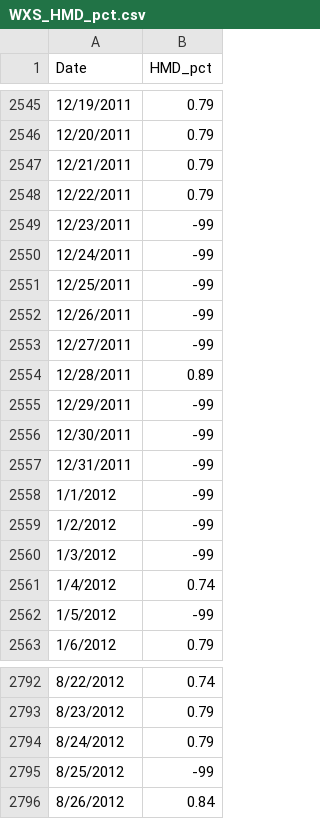
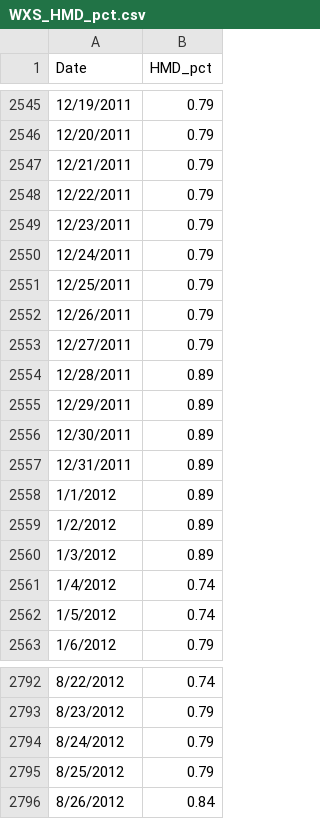
Before and after one commit to cshuler/DL_watershed, a CSV file: Raw_Data_tutuila/Olkeba_data/WXS_HMD_pct.csv, drawn as a sheet; only a part is shown, gaps mark what is left out; the diff covers the shown part only.

```diff
--- a/Raw_Data_tutuila/Olkeba_data/WXS_HMD_pct.csv
+++ b/Raw_Data_tutuila/Olkeba_data/WXS_HMD_pct.csv
@@ -2548,16 +2548,16 @@ Date,HMD_pct
 12/22/2011,0.79
-12/23/2011,-99
-12/24/2011,-99
-12/25/2011,-99
-12/26/2011,-99
-12/27/2011,-99
+12/23/2011,0.79
+12/24/2011,0.79
+12/25/2011,0.79
+12/26/2011,0.79
+12/27/2011,0.79
 12/28/2011,0.89
-12/29/2011,-99
-12/30/2011,-99
-12/31/2011,-99
-1/1/2012,-99
-1/2/2012,-99
-1/3/2012,-99
+12/29/2011,0.89
+12/30/2011,0.89
+12/31/2011,0.89
+1/1/2012,0.89
+1/2/2012,0.89
+1/3/2012,0.89
 1/4/2012,0.74
-1/5/2012,-99
+1/5/2012,0.74
 1/6/2012,0.79
@@ -2794,3 +2794,3 @@ Date,HMD_pct
 8/24/2012,0.79
-8/25/2012,-99
+8/25/2012,0.79
 8/26/2012,0.84
```
Also changed, not shown: 27 edited cells elsewhere in this file.
